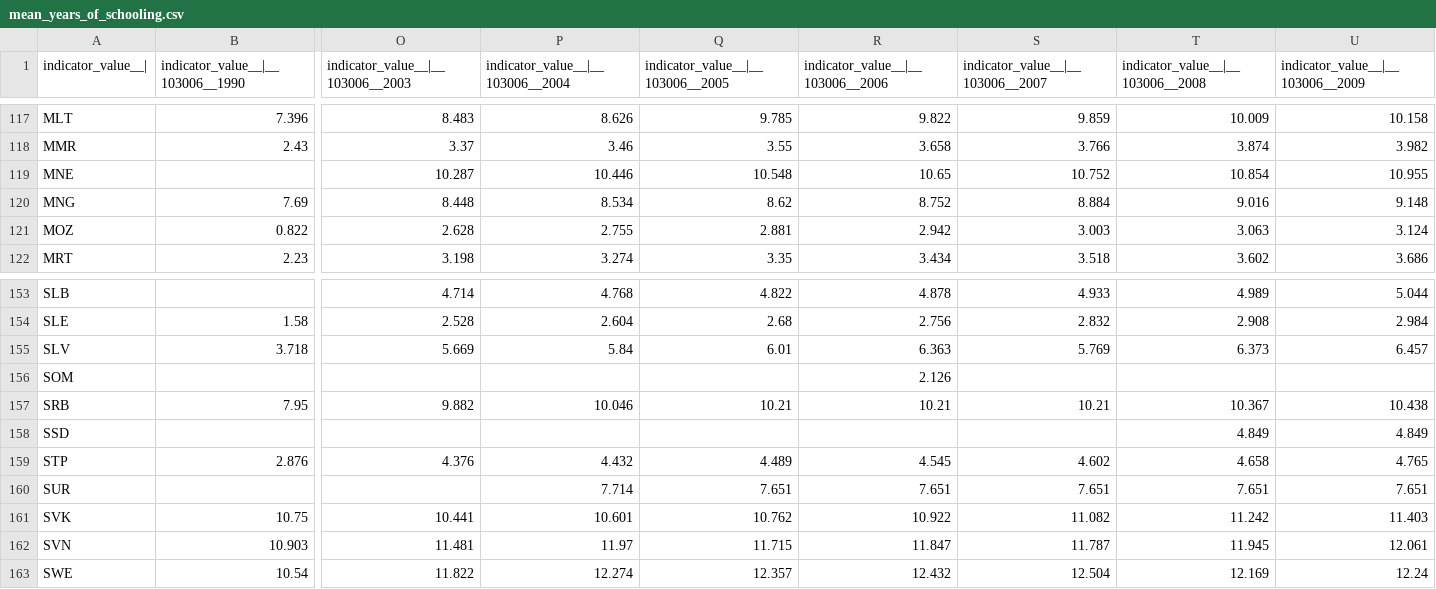
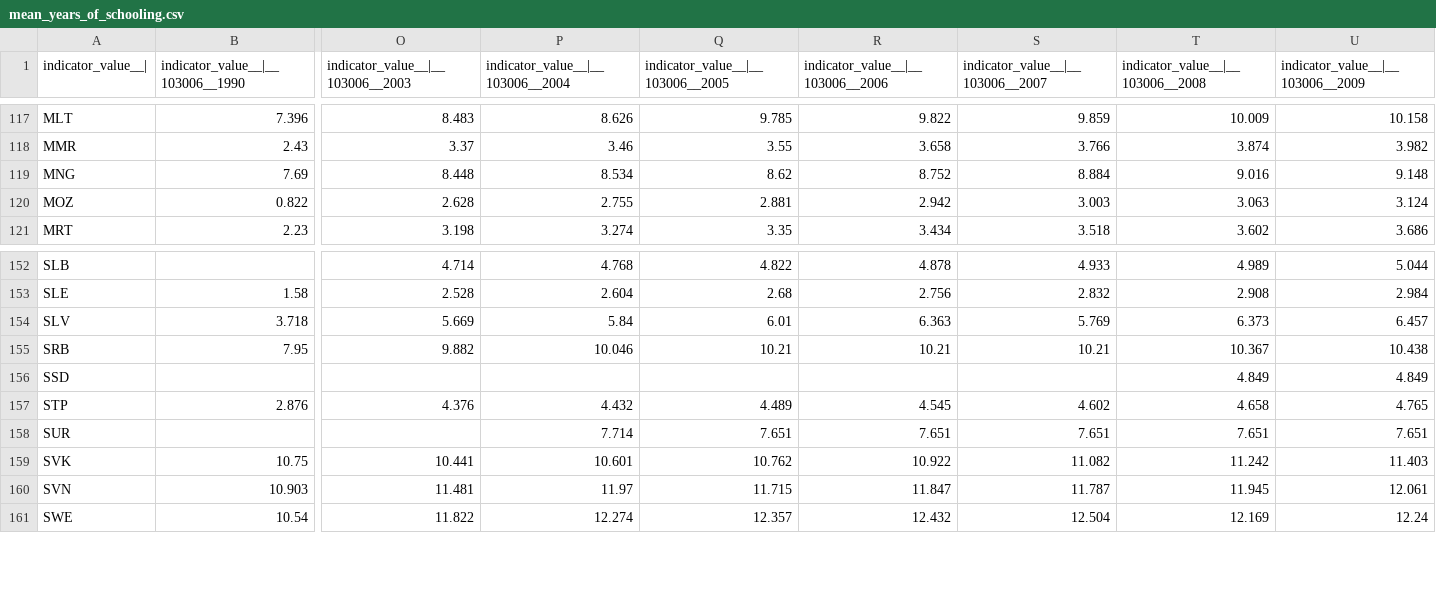
Before and after one commit to JohnWales/Visualizing-UNs-Human-Development-Report, a CSV file: csv_files/mean_years_of_schooling.csv, drawn as a sheet; only a part is shown, gaps mark what is left out; rows hold the shown columns only; the diff names each change by its address in the sheet, - before the commit and + after, or states it on an @@ line.

```diff
--- a/csv_files/mean_years_of_schooling.csv
+++ b/csv_files/mean_years_of_schooling.csv
-row 119: MNE |  | 10.287 | 10.446 | 10.548 | 10.65 | 10.752 | 10.854 | 10.955
-row 156: SOM |  |  |  |  | 2.126
```
Also changed, not shown: csv_files/lifeexp_years.csv, 4 other files.
